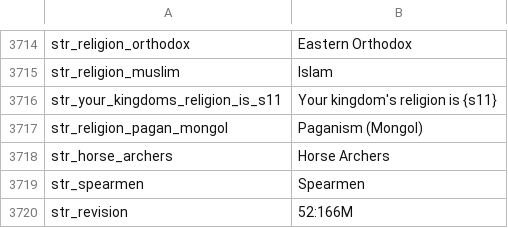
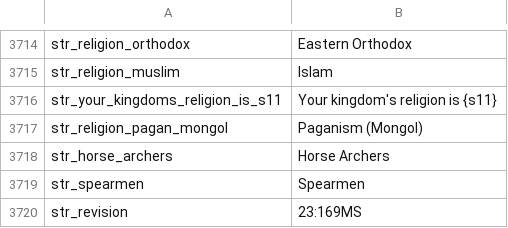
Before and after one commit to zac123456789123/mountblade-ad1257svn-chinese-translation, a CSV file: trunk/cns_ref/en_base/game_strings.csv (was trunk/cns_ref/en_r168/game_strings.csv), drawn as a sheet; only a part is shown, gaps mark what is left out.

```diff
--- a/trunk/cns_ref/en_r168/game_strings.csv
+++ b/trunk/cns_ref/en_base/game_strings.csv
@@ -3719,2 +3719,2 @@ str_horse_archers|Horse Archers
 str_spearmen|Spearmen
-str_revision|52:166M
+str_revision|23:169MS
```
Also changed, not shown: trunk/cns/dialogs.csv, trunk/cns/factions.csv, 33 other files.
